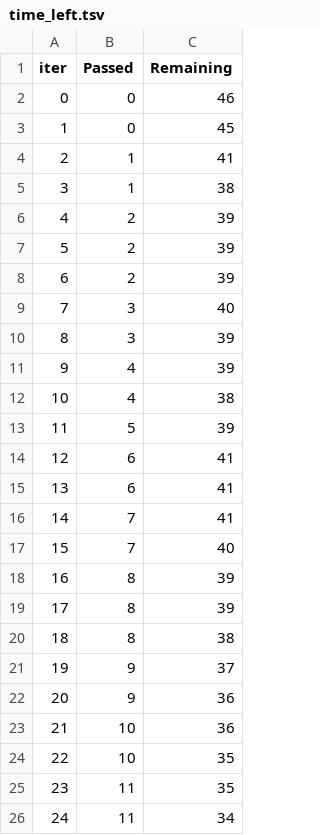
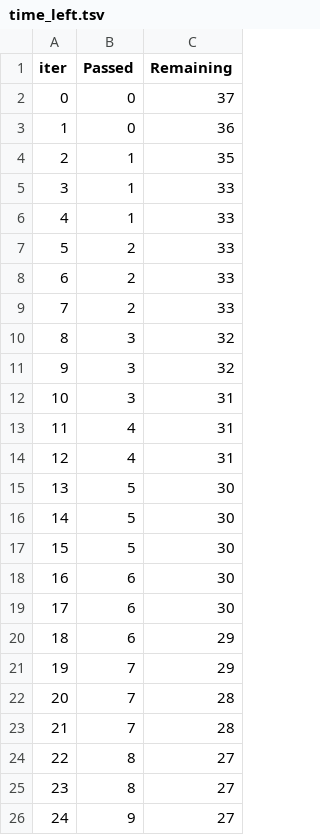
Before and after one commit to Nakul-M/mlproject, a TSV file: catboost_info/time_left.tsv, drawn as a sheet; only a part is shown; the diff covers the shown part only.

```diff
--- a/catboost_info/time_left.tsv
+++ b/catboost_info/time_left.tsv
@@ -1,26 +1,26 @@
 iter	Passed	Remaining
-0	0	46
-1	0	45
-2	1	41
-3	1	38
-4	2	39
-5	2	39
-6	2	39
-7	3	40
-8	3	39
-9	4	39
-10	4	38
-11	5	39
-12	6	41
-13	6	41
-14	7	41
-15	7	40
-16	8	39
-17	8	39
-18	8	38
-19	9	37
-20	9	36
-21	10	36
-22	10	35
-23	11	35
-24	11	34
+0	0	37
+1	0	36
+2	1	35
+3	1	33
+4	1	33
+5	2	33
+6	2	33
+7	2	33
+8	3	32
+9	3	32
+10	3	31
+11	4	31
+12	4	31
+13	5	30
+14	5	30
+15	5	30
+16	6	30
+17	6	30
+18	6	29
+19	7	29
+20	7	28
+21	7	28
+22	8	27
+23	8	27
+24	9	27
```
Also changed, not shown: 143 edited cells elsewhere in this file, 17 other files.
